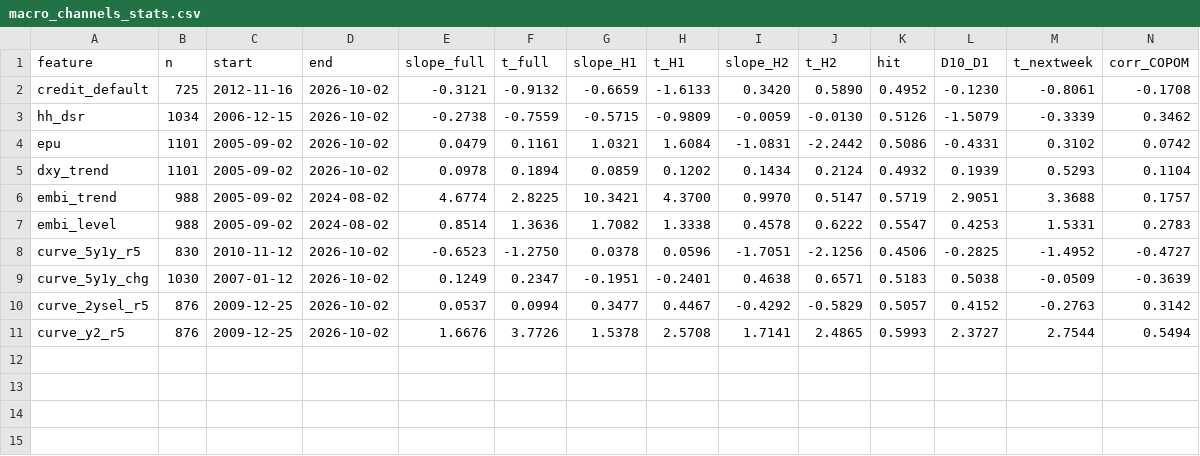
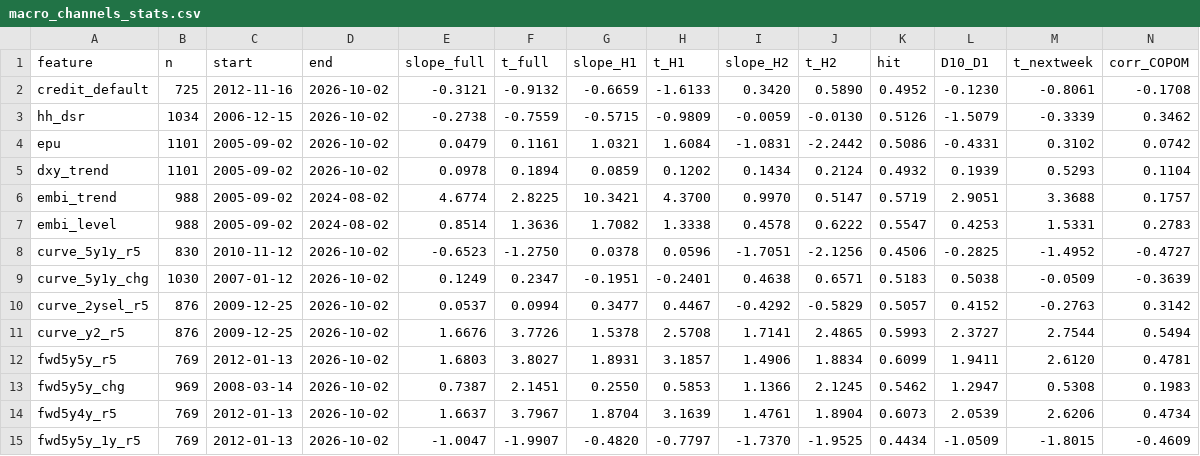
Before and after one commit to enzopassarini/ORDER_FLOW_IMBALANCE, a CSV file: copom_smll/data/macro_channels_stats.csv, drawn as a sheet; only a part is shown; rows hold the shown columns only; the diff names each change by its address in the sheet, - before the commit and + after, or states it on an @@ line.

```diff
--- a/copom_smll/data/macro_channels_stats.csv
+++ b/copom_smll/data/macro_channels_stats.csv
+row 12: fwd5y5y_r5 | 769 | 2012-01-13 | 2026-10-02 | 1.6803 | 3.8027 | 1.8931 | 3.1857 | 1.4906 | 1.8834 | 0.6099 | 1.9411 | 2.6120 | 0.4781
+row 13: fwd5y5y_chg | 969 | 2008-03-14 | 2026-10-02 | 0.7387 | 2.1451 | 0.2550 | 0.5853 | 1.1366 | 2.1245 | 0.5462 | 1.2947 | 0.5308 | 0.1983
+row 14: fwd5y4y_r5 | 769 | 2012-01-13 | 2026-10-02 | 1.6637 | 3.7967 | 1.8704 | 3.1639 | 1.4761 | 1.8904 | 0.6073 | 2.0539 | 2.6206 | 0.4734
+row 15: fwd5y5y_1y_r5 | 769 | 2012-01-13 | 2026-10-02 | -1.0047 | -1.9907 | -0.4820 | -0.7797 | -1.7370 | -1.9525 | 0.4434 | -1.0509 | -1.8015 | -0.4609
```
Also changed, not shown: copom_smll/data/macro_channels_corr.csv, 16 other files.
